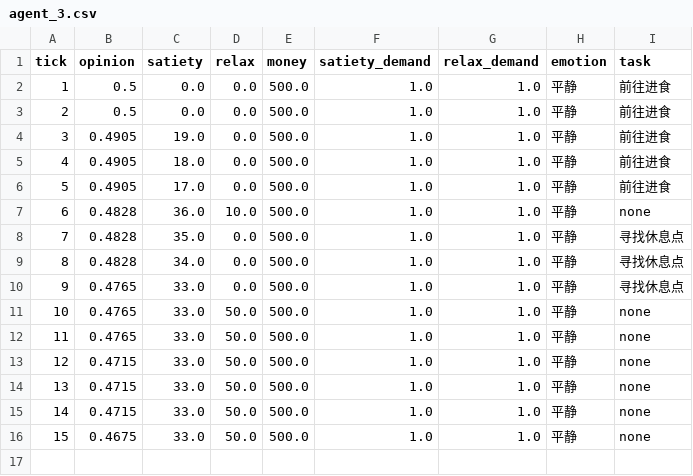
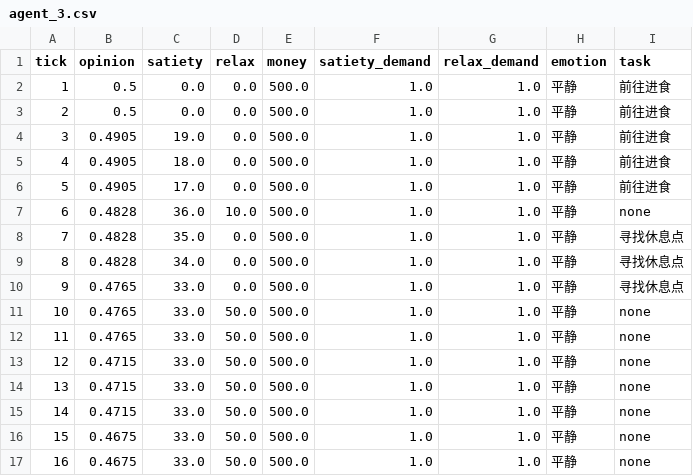
Before and after one commit to yyYangChencc/Agent, a CSV file: backend/history/20260522_113528/agent_3.csv, drawn as a sheet; the diff names each change by its address in the sheet, - before the commit and + after, or states it on an @@ line.

```diff
--- a/backend/history/20260522_113528/agent_3.csv
+++ b/backend/history/20260522_113528/agent_3.csv
+row 17: 16 | 0.4675 | 33.0 | 50.0 | 500.0 | 1.0 | 1.0 | 平静 | none
```
Also changed, not shown: backend/history/20260522_113528/agent_1.csv, backend/history/20260522_113528/agent_2.csv, 3 other files.
